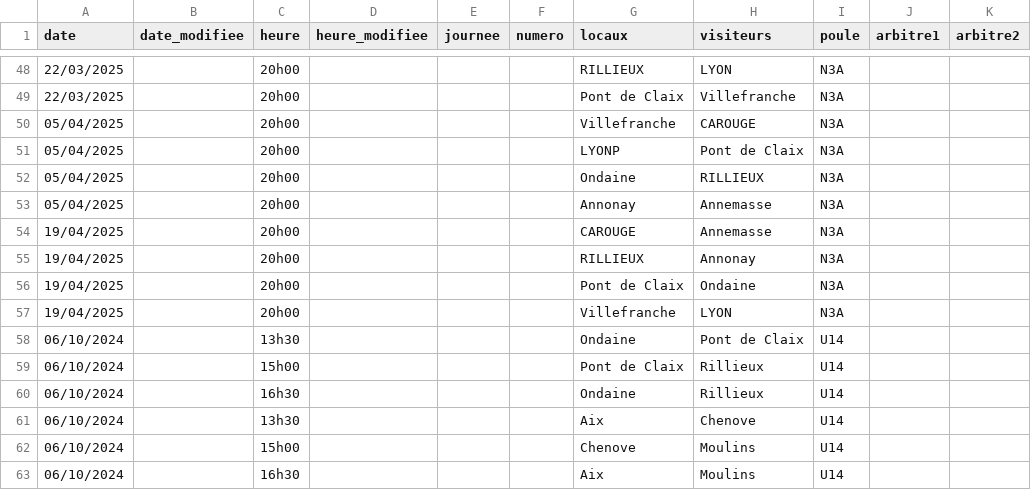
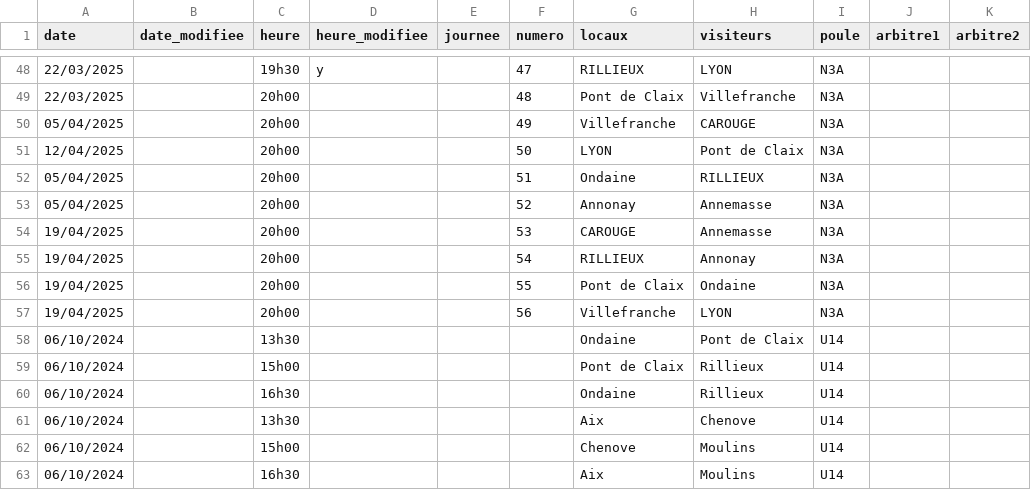
Before and after one commit to praginel/comitesavoienwp, a CSV file: _data/n3-2025.csv, drawn as a sheet; only a part is shown, gaps mark what is left out; the diff covers the shown part only; the diff names each change by its address in the sheet, - before the commit and + after, or states it on an @@ line.

```diff
--- a/_data/n3-2025.csv
+++ b/_data/n3-2025.csv
-C48 (heure): 20h00
+C48 (heure): 19h30
-D48 (heure_modifiee): (empty)
+D48 (heure_modifiee): y
-F48 (numero): (empty)
+F48 (numero): 47
-F49 (numero): (empty)
+F49 (numero): 48
-F50 (numero): (empty)
+F50 (numero): 49
-A51 (date): 05/04/2025
+A51 (date): 12/04/2025
-F51 (numero): (empty)
+F51 (numero): 50
-G51 (locaux): LYONP
+G51 (locaux): LYON
-F52 (numero): (empty)
+F52 (numero): 51
-F53 (numero): (empty)
+F53 (numero): 52
-F54 (numero): (empty)
+F54 (numero): 53
-F55 (numero): (empty)
+F55 (numero): 54
-F56 (numero): (empty)
+F56 (numero): 55
-F57 (numero): (empty)
+F57 (numero): 56
```
Also changed, not shown: 5 added rows, 5 removed rows and 51 edited cells elsewhere in this file.
